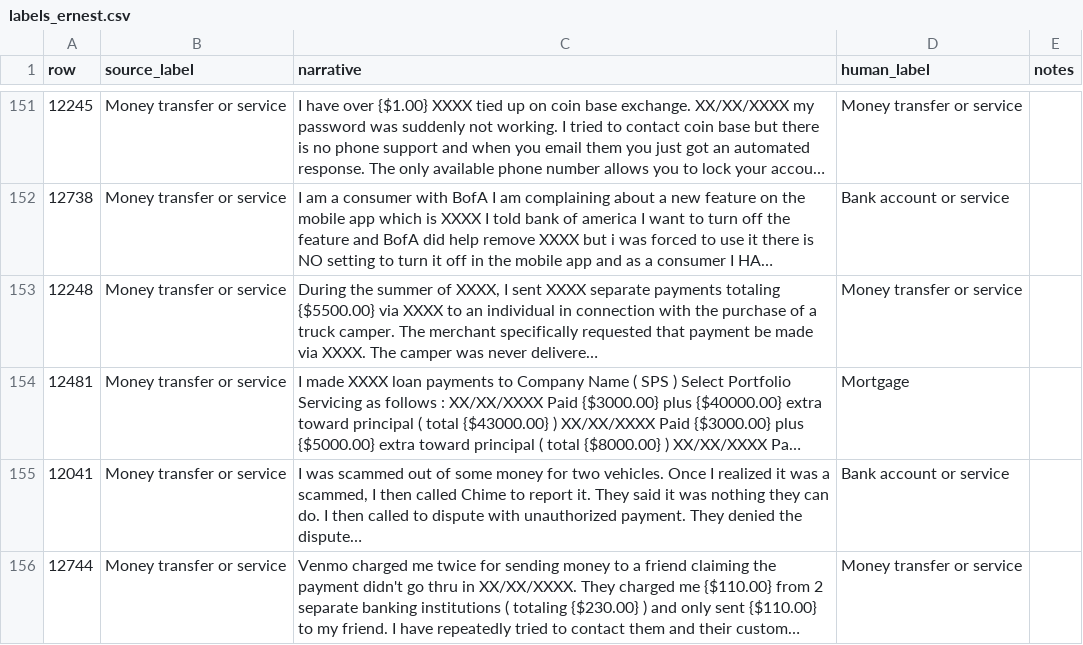
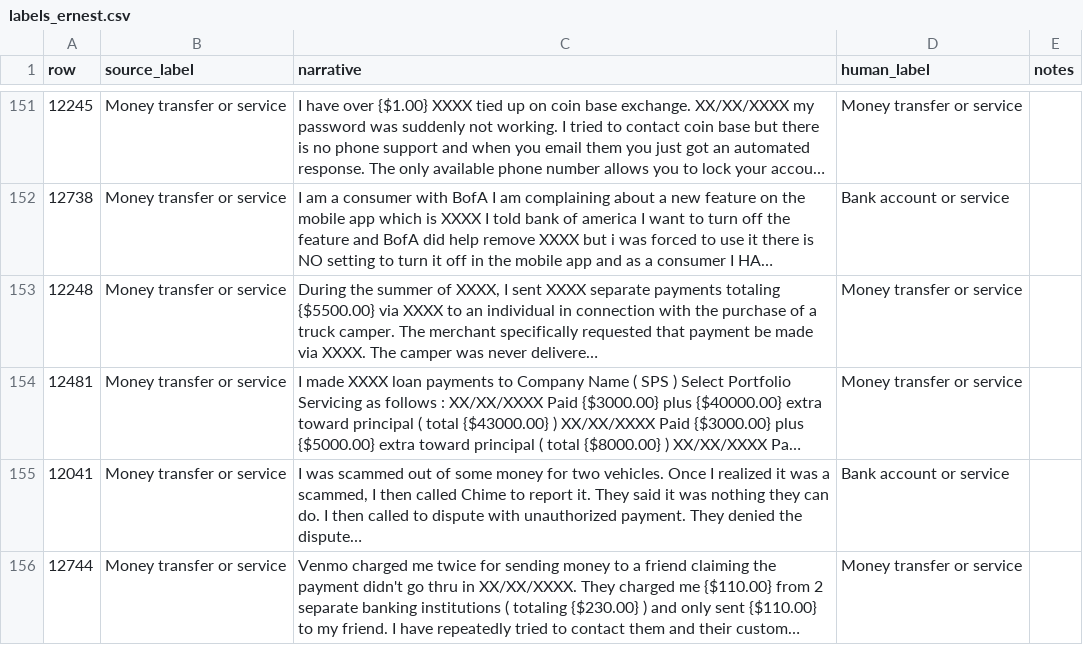
Before and after one commit to zhenane/ICT3113-P1-12, a CSV file: golden-test-set/labels/labels_ernest.csv, drawn as a sheet; only a part is shown, gaps mark what is left out; long unchanged cells end in …; the diff names each change by its address in the sheet, - before the commit and + after, or states it on an @@ line.

```diff
--- a/golden-test-set/labels/labels_ernest.csv
+++ b/golden-test-set/labels/labels_ernest.csv
-D154 (human_label): Mortgage
+D154 (human_label): Money transfer or service
```
Also changed, not shown: golden-test-set/labels/labels_sakilan.csv, 3 other files.
